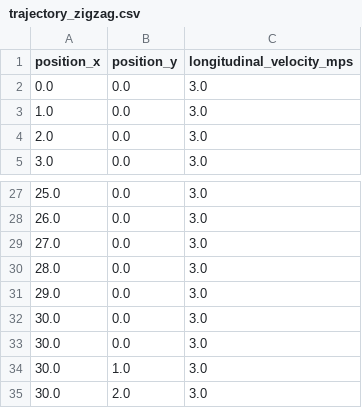
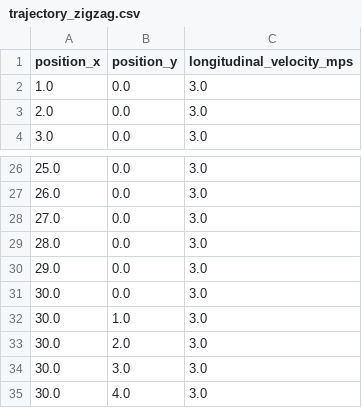
Before and after one commit to AutomotiveAIChallenge/autoware-practice, a CSV file: src/autoware_practice_course/config/trajectory_zigzag.csv, drawn as a sheet; only a part is shown, gaps mark what is left out; the shorter side is filled out with more unchanged rows; the diff covers the shown part only.

```diff
--- a/src/autoware_practice_course/config/trajectory_zigzag.csv
+++ b/src/autoware_practice_course/config/trajectory_zigzag.csv
@@ -1,3 +1,2 @@
 position_x, position_y, longitudinal_velocity_mps
-0.0,0.0,3.0
 1.0,0.0,3.0
@@ -31,3 +30,2 @@ position_x, position_y, longitudinal_velocity_mps
 29.0,0.0,3.0
-30.0,0.0,3.0
 30.0,0.0,3.0
```
Also changed, not shown: 9 added rows, 40 removed rows and 46 edited cells elsewhere in this file.
